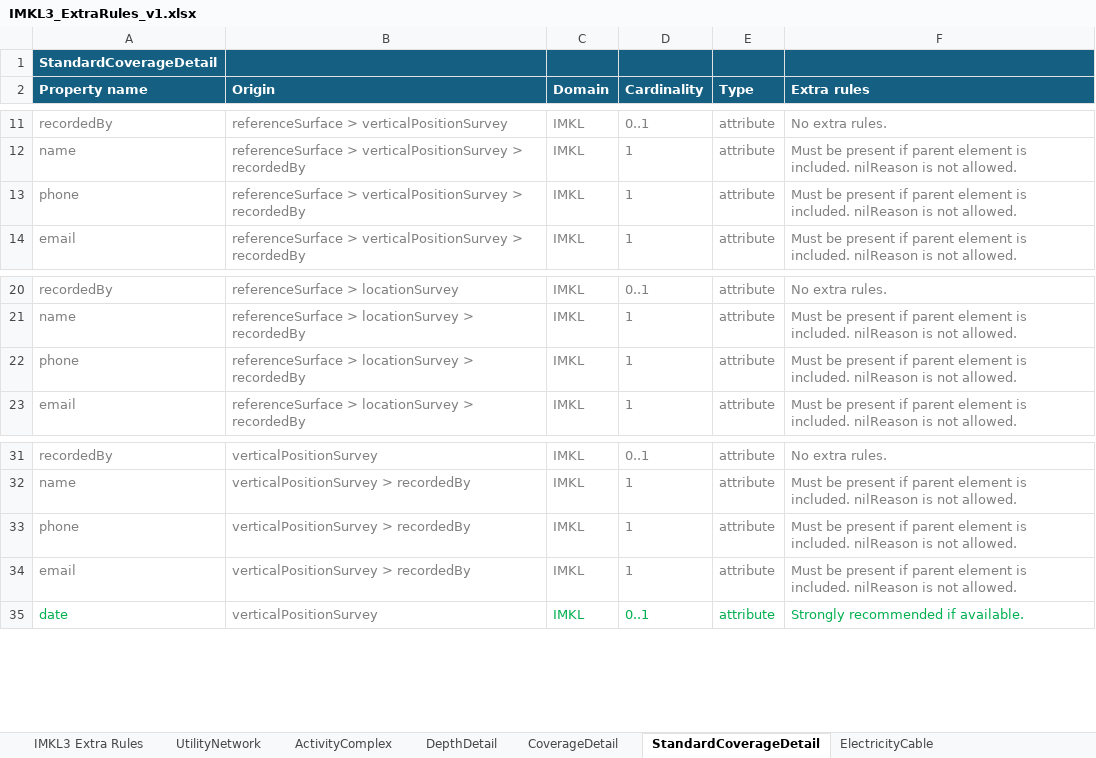
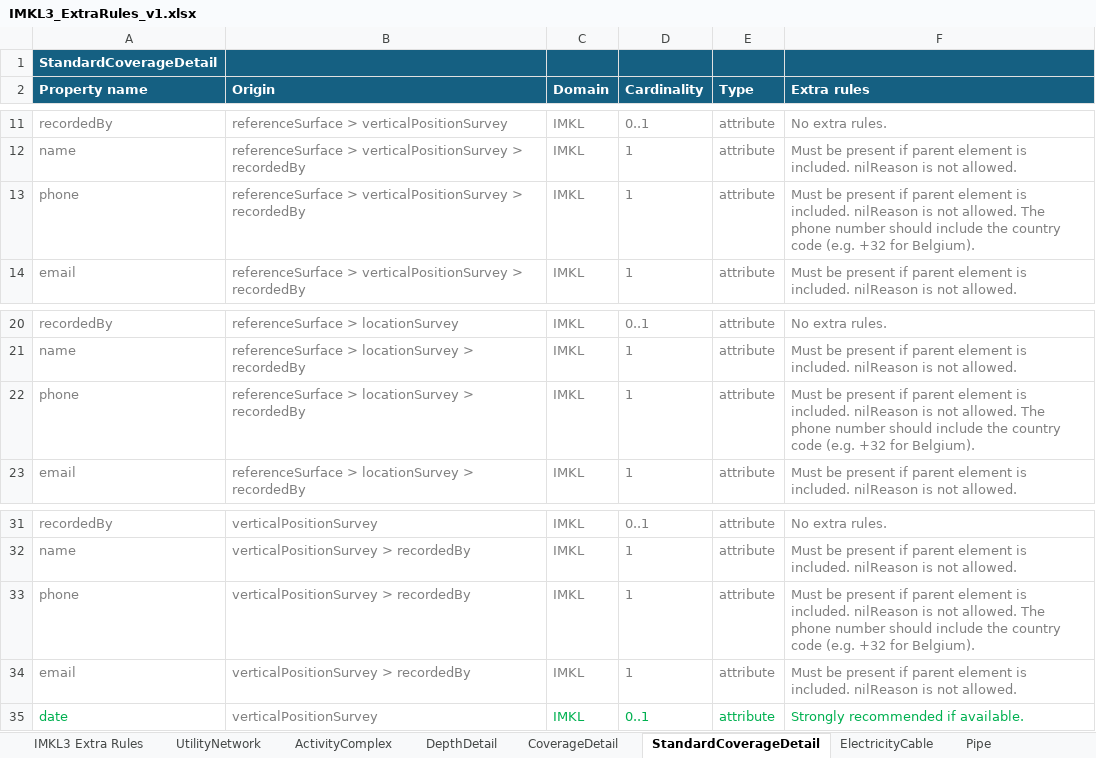
Before and after one commit to belgif/ICEGthema-imkl, an Excel workbook: implementation/IMKL3_ExtraRules_v1.xlsx, sheet StandardCoverageDetail, drawn as a sheet; only a part is shown, gaps mark what is left out; values as stored, in another font and other column widths than the file's, no borders; the diff names each change by its address in the sheet, - before the commit and + after, or states it on an @@ line.

Commit message:
Rule regarding country code of phone numbers added

```diff
--- a/implementation/IMKL3_ExtraRules_v1.xlsx (sheet StandardCoverageDetail)
+++ b/implementation/IMKL3_ExtraRules_v1.xlsx (sheet StandardCoverageDetail)
-F13 (Extra rules): …not allowed.
+F13 (Extra rules): …not allowed. The phone number should include the country code (e.g. +32 for Belgium).
-F22 (Extra rules): …not allowed.
+F22 (Extra rules): …not allowed. The phone number should include the country code (e.g. +32 for Belgium).
-F33 (Extra rules): …not allowed.
+F33 (Extra rules): …not allowed. The phone number should include the country code (e.g. +32 for Belgium).
```
Also changed, not shown: sheet CoverageDetail, sheet DepthDetail, sheet TopographicalElement, sheet ProtectedArea, sheet UtilityNetwork, sheet ExtraPlan, 15 more sheets, other sheet tabs.
